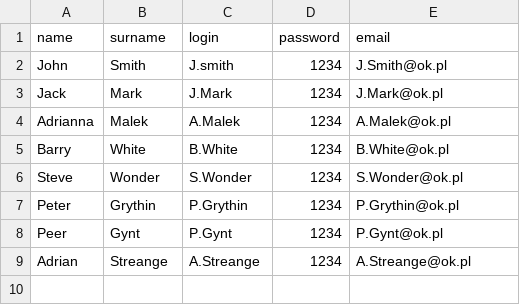
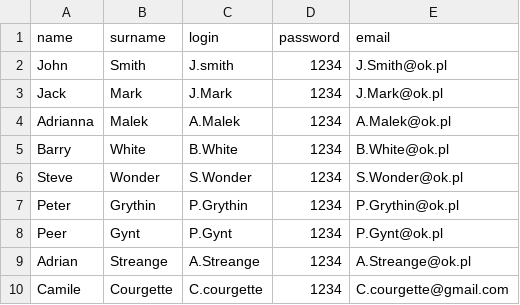
Before and after one commit to KFlaga/Library, a CSV file: data.csv, drawn as a sheet.

```diff
--- a/data.csv
+++ b/data.csv
@@ -9 +9,2 @@ Peer,Gynt,P.Gynt,1234,P.Gynt@ok.pl
 Adrian,Streange,A.Streange,1234,A.Streange@ok.pl
+Camile,Courgette,C.courgette,1234,C.courgette@gmail.com
```
Also changed, not shown: 1 other file.
